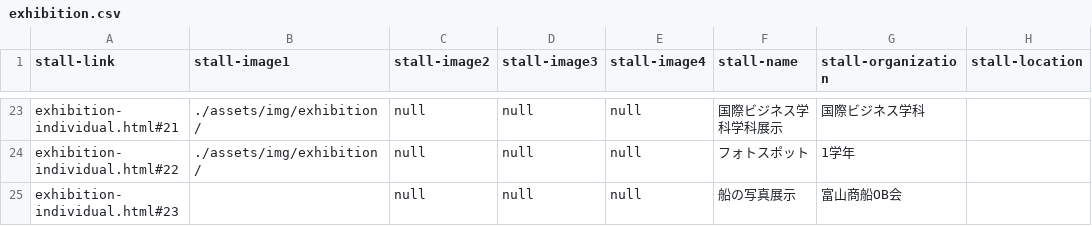
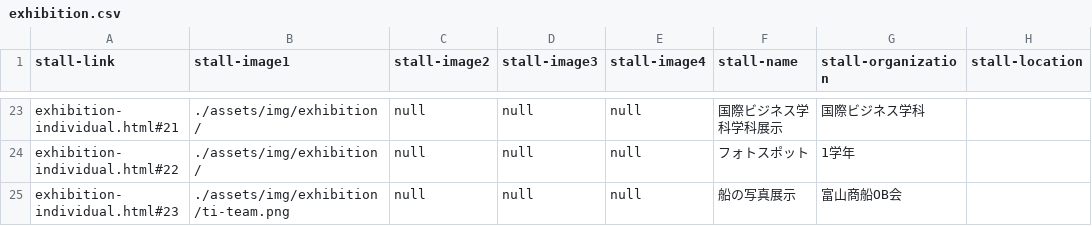
Before and after one commit to kyoutarou-com/hokutosai, a CSV file: src/assets/config/exhibition.csv, drawn as a sheet; only a part is shown, gaps mark what is left out; the diff names each change by its address in the sheet, - before the commit and + after, or states it on an @@ line.

```diff
--- a/src/assets/config/exhibition.csv
+++ b/src/assets/config/exhibition.csv
-B25 (stall-image1): (empty)
+B25 (stall-image1): ./assets/img/exhibition/ti-team.png
```
Also changed, not shown: 1 other file.
